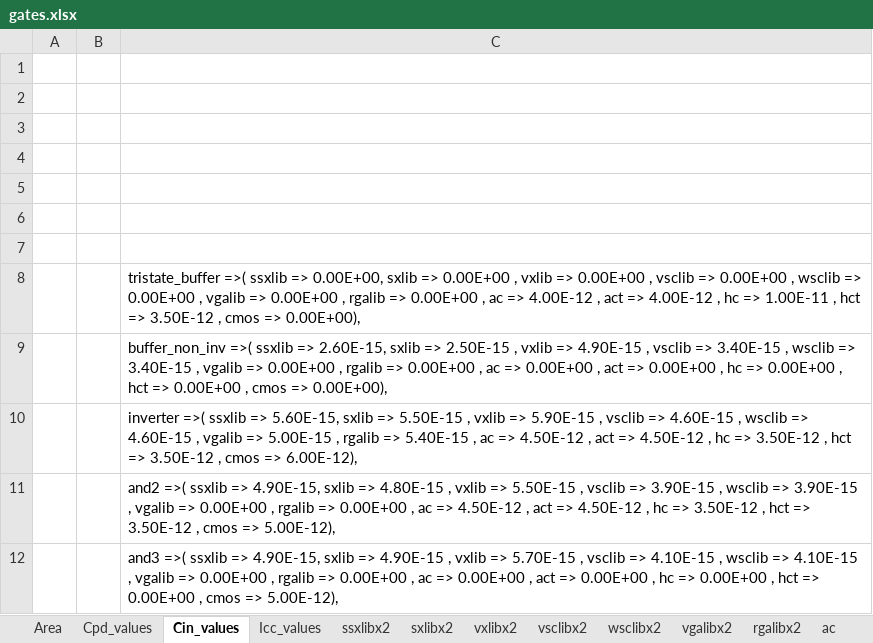
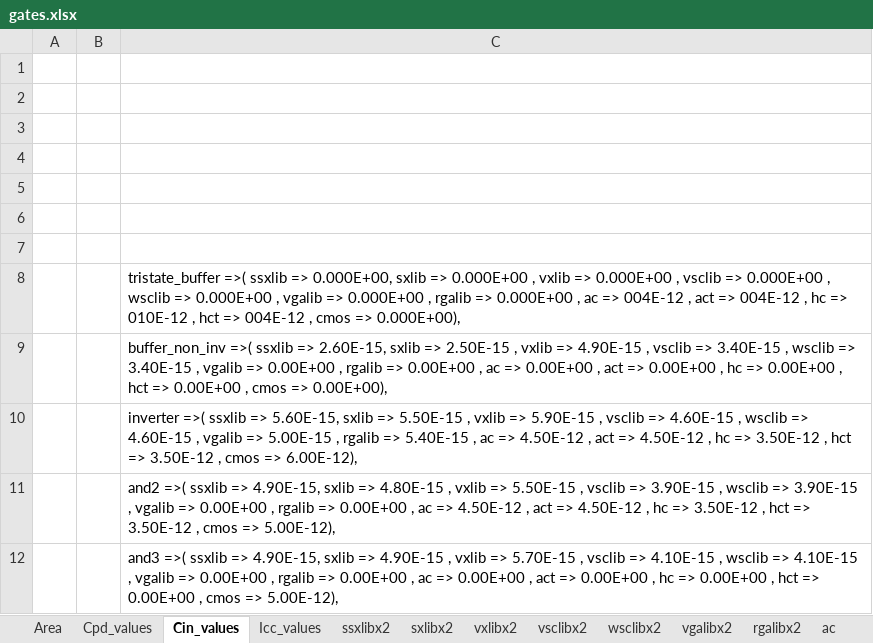
Before and after one commit to helloworld1983/ELib, an Excel workbook: src/PELib/gates.xlsx, sheet Cin_values, drawn as a sheet; only a part is shown; values as stored, in another font and other column widths than the file's, no borders; the diff names each change by its address in the sheet, - before the commit and + after, or states it on an @@ line.

```diff
--- a/src/PELib/gates.xlsx (sheet Cin_values)
+++ b/src/PELib/gates.xlsx (sheet Cin_values)
-C8: …ssxlib => 0.00E+00, sxlib => 0.00E+00 , vxlib => 0.00E+00 , vsclib => 0.00E+00 , wsclib => 0.00E+00 , vgalib => 0.00E+00 , rgalib => 0.00E+00 , ac => 4.00E-12 , act => 4.00E-12 , hc => 1.00E-11 , hct => 3.50E-12 , cmos => 0.00E+00),
+C8: …ssxlib => 0.000E+00, sxlib => 0.000E+00 , vxlib => 0.000E+00 , vsclib => 0.000E+00 , wsclib => 0.000E+00 , vgalib => 0.000E+00 , rgalib => 0.000E+00 , ac => 004E-12 , act => 004E-12 , hc => 010E-12 , hct => 004E-12 , cmos => 0.000E+00),
```
Also changed, not shown: sheet Icc_values, sheet Area, 1 other file.
